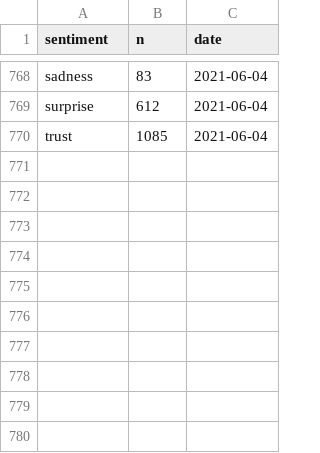
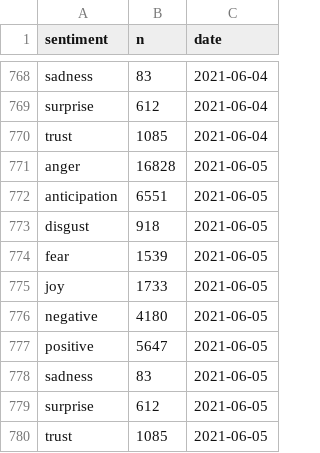
Before and after one commit to simmieyungie/TwittterScrapR, a CSV file: Analysis/Reactions.csv, drawn as a sheet; only a part is shown, gaps mark what is left out.

```diff
--- a/Analysis/Reactions.csv
+++ b/Analysis/Reactions.csv
@@ -770 +770,11 @@
 "trust",1085,2021-06-04
+"anger",16828,2021-06-05
+"anticipation",6551,2021-06-05
+"disgust",918,2021-06-05
+"fear",1539,2021-06-05
+"joy",1733,2021-06-05
+"negative",4180,2021-06-05
+"positive",5647,2021-06-05
+"sadness",83,2021-06-05
+"surprise",612,2021-06-05
+"trust",1085,2021-06-05
```
Also changed, not shown: Analysis/Topwords.csv, Analysis/handles.csv, 2 other files.
